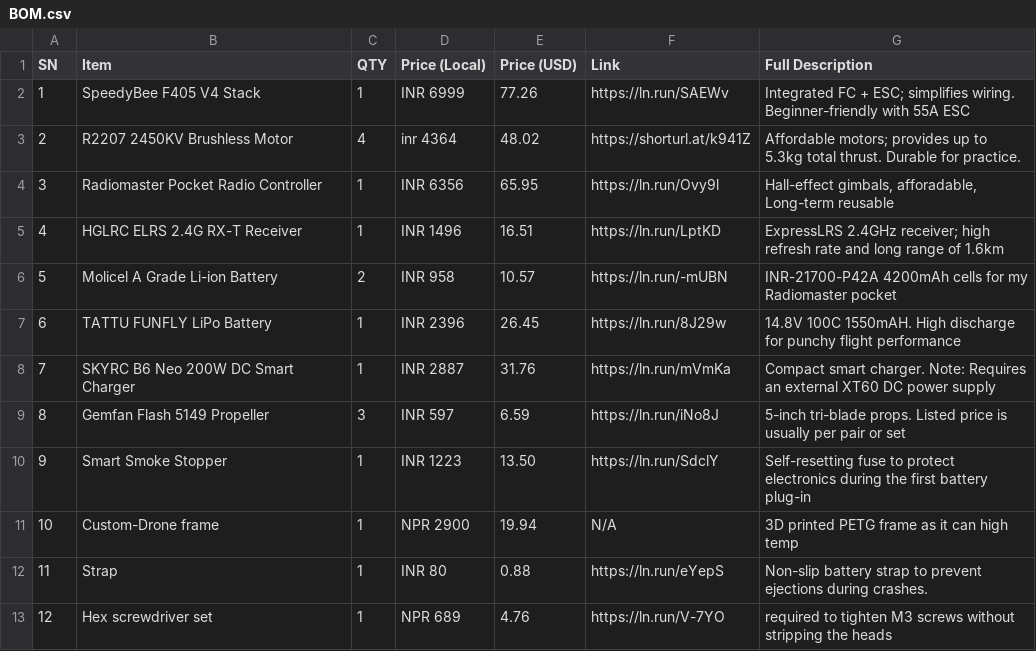
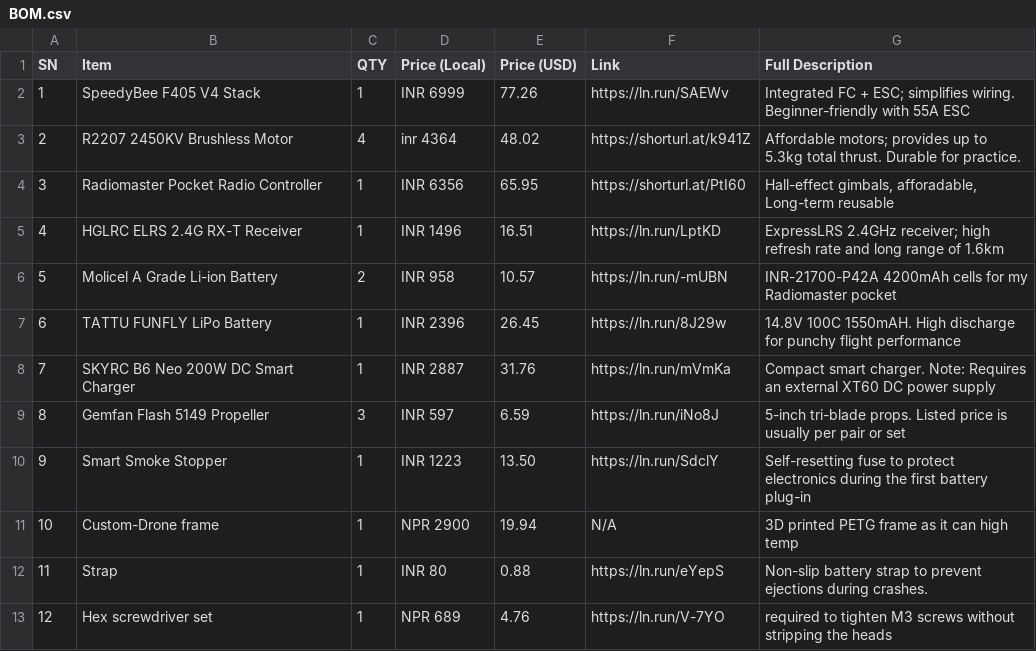
Before and after one commit to notsonerdysid/DRONE-BLUEPRINT, a CSV file: BILLS OF MATERIAL/BOM.csv, drawn as a sheet.

Commit message:
Update BOM.csv

```diff
--- a/BILLS OF MATERIAL/BOM.csv
+++ b/BILLS OF MATERIAL/BOM.csv
@@ -3,3 +3,3 @@ SN,Item,QTY,Price (Local),Price (USD),Link,Full Description
 2,R2207 2450KV Brushless Motor,4,inr 4364,48.02,https://shorturl.at/k941Z,"Affordable motors; provides up to 5.3kg total thrust. Durable for practice."
-3,Radiomaster Pocket Radio Controller,1,INR 6356,65.95,https://ln.run/Ovy9l,"Hall-effect gimbals, afforadable, Long-term reusable"
+3,Radiomaster Pocket Radio Controller,1,INR 6356,65.95,https://shorturl.at/PtI60,"Hall-effect gimbals, afforadable, Long-term reusable"
 4,HGLRC ELRS 2.4G RX-T Receiver,1,INR 1496,16.51,https://ln.run/LptKD,"ExpressLRS 2.4GHz receiver; high refresh rate and long range of 1.6km"
```
